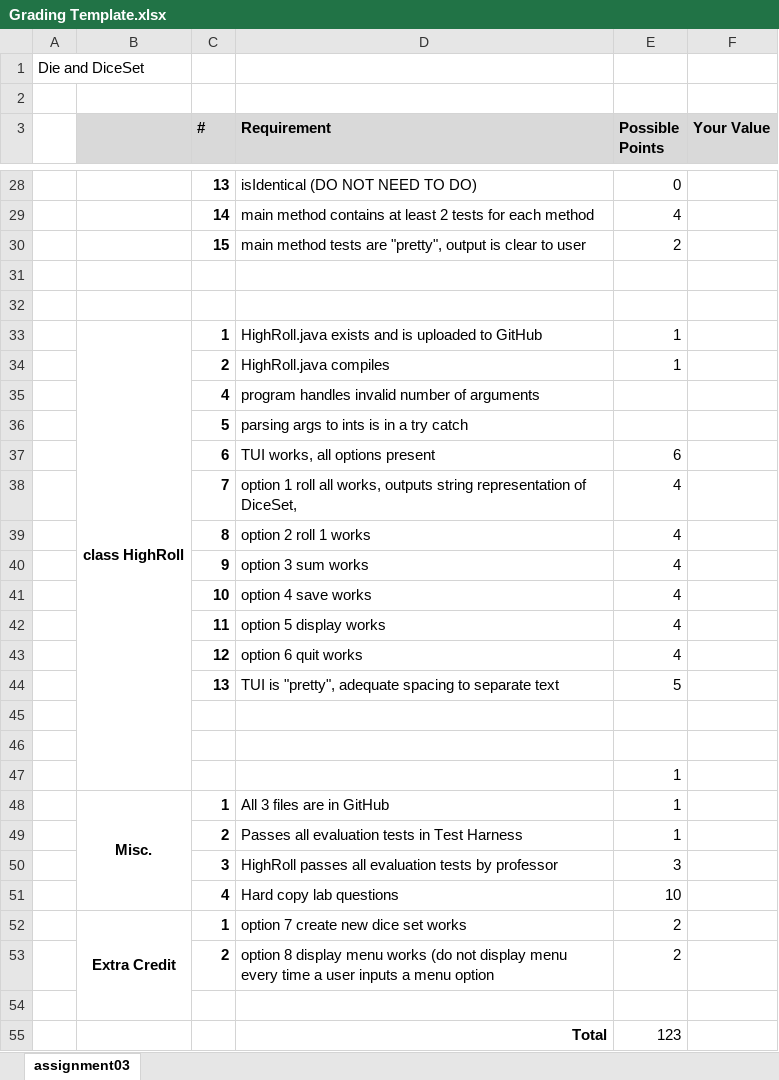
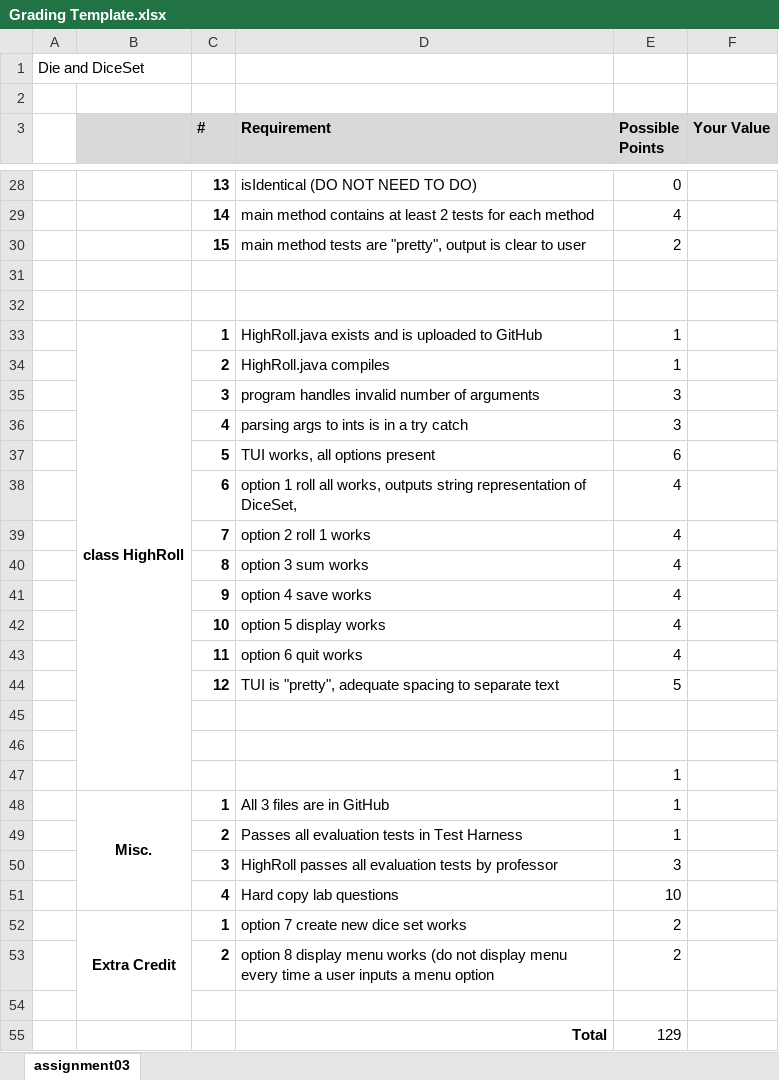
Before and after one commit to aavolo/cmsi186, an Excel workbook: spring20/assignment03/Grading Template.xlsx, sheet assignment03, drawn as a sheet; only a part is shown, gaps mark what is left out; values as stored, in another font and other column widths than the file's, no borders; removed rows and columns are numbered as before the commit, all else as after; the diff names each change by its address in the sheet, - before the commit and + after, or states it on an @@ line.

Commit message:
update grading template, update highroll starter code

```diff
--- a/spring20/assignment03/Grading Template.xlsx (sheet assignment03)
+++ b/spring20/assignment03/Grading Template.xlsx (sheet assignment03)
-row 35:  |  | 4 | program handles invalid number of arguments
-row 36:  |  | 5 | parsing args to ints is in a try catch
+row 35:  |  | 3 | program handles invalid number of arguments | 3
+row 36:  |  | 4 | parsing args to ints is in a try catch | 3
-C37 (#): 6
+C37 (#): 5
+row 38:  |  | 6 | option 1 roll all works, outputs string representation of DiceSet, | 4
-D39 (Requirement): option 1 roll all works, outputs string representation of DiceSet,
+D39 (Requirement): option 2 roll 1 works
-D40 (Requirement): option 2 roll 1 works
+D40 (Requirement): option 3 sum works
-D41 (Requirement): option 3 sum works
+D41 (Requirement): option 4 save works
-D42 (Requirement): option 4 save works
+D42 (Requirement): option 5 display works
-D43 (Requirement): option 5 display works
+D43 (Requirement): option 6 quit works
-row 43:  |  | 12 | option 6 quit works | 4
-C44 (#): 13
+C44 (#): 12
-E55 (Possible Points): 123
+E55 (Possible Points): 129
```
Also changed, not shown: 4 other files.
